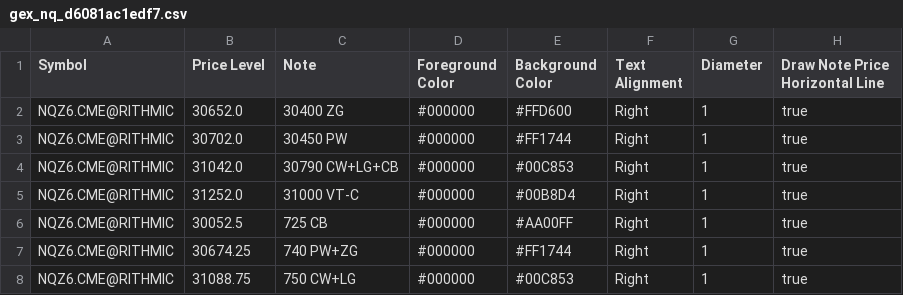
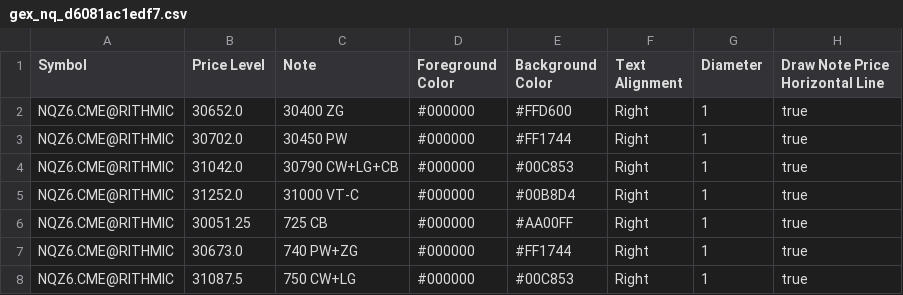
Before and after one commit to trading4life20-code/gex-levels, a CSV file: gex_nq_d6081ac1edf7.csv, drawn as a sheet.

Commit message:
update gex_nq_d6081ac1edf7.csv

```diff
--- a/gex_nq_d6081ac1edf7.csv
+++ b/gex_nq_d6081ac1edf7.csv
@@ -5,4 +5,4 @@ NQZ6.CME@RITHMIC,31042.0,30790 CW+LG+CB,#000000,#00C853,Right,1,true
 NQZ6.CME@RITHMIC,31252.0,31000 VT-C,#000000,#00B8D4,Right,1,true
-NQZ6.CME@RITHMIC,30052.5,725 CB,#000000,#AA00FF,Right,1,true
-NQZ6.CME@RITHMIC,30674.25,740 PW+ZG,#000000,#FF1744,Right,1,true
-NQZ6.CME@RITHMIC,31088.75,750 CW+LG,#000000,#00C853,Right,1,true
+NQZ6.CME@RITHMIC,30051.25,725 CB,#000000,#AA00FF,Right,1,true
+NQZ6.CME@RITHMIC,30673.0,740 PW+ZG,#000000,#FF1744,Right,1,true
+NQZ6.CME@RITHMIC,31087.5,750 CW+LG,#000000,#00C853,Right,1,true
```
